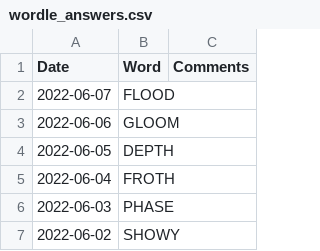
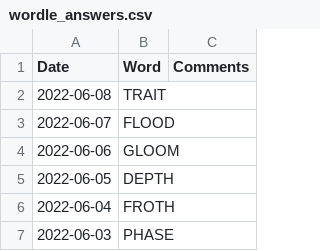
Before and after one commit to mdahlman/wordle, a CSV file: docs/_data/wordle_answers.csv, drawn as a sheet; only a part is shown; the shorter side is filled out with more unchanged rows; the diff names each change by its address in the sheet, - before the commit and + after, or states it on an @@ line.

Commit message:
answers through 2022-06-08

```diff
--- a/docs/_data/wordle_answers.csv
+++ b/docs/_data/wordle_answers.csv
+row 2: 2022-06-08 | TRAIT
```
